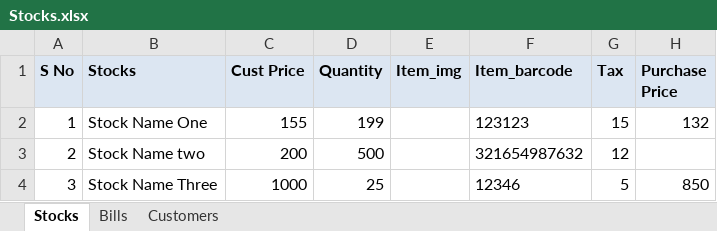
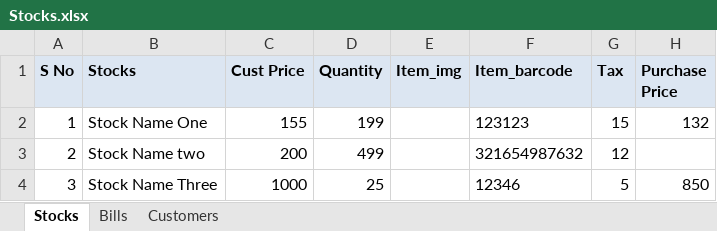
Before and after one commit to javamohd/CogStocks, an Excel workbook: Stocks.xlsx, sheet Stocks, drawn as a sheet; values as stored, in another font and other column widths than the file's, no borders; charts and pictures not drawn; the diff names each change by its address in the sheet, - before the commit and + after, or states it on an @@ line.

```diff
--- a/Stocks.xlsx (sheet Stocks)
+++ b/Stocks.xlsx (sheet Stocks)
-D3 (Quantity): 500
+D3 (Quantity): 499
```
Also changed, not shown: sheet Bills, 2 other files.
